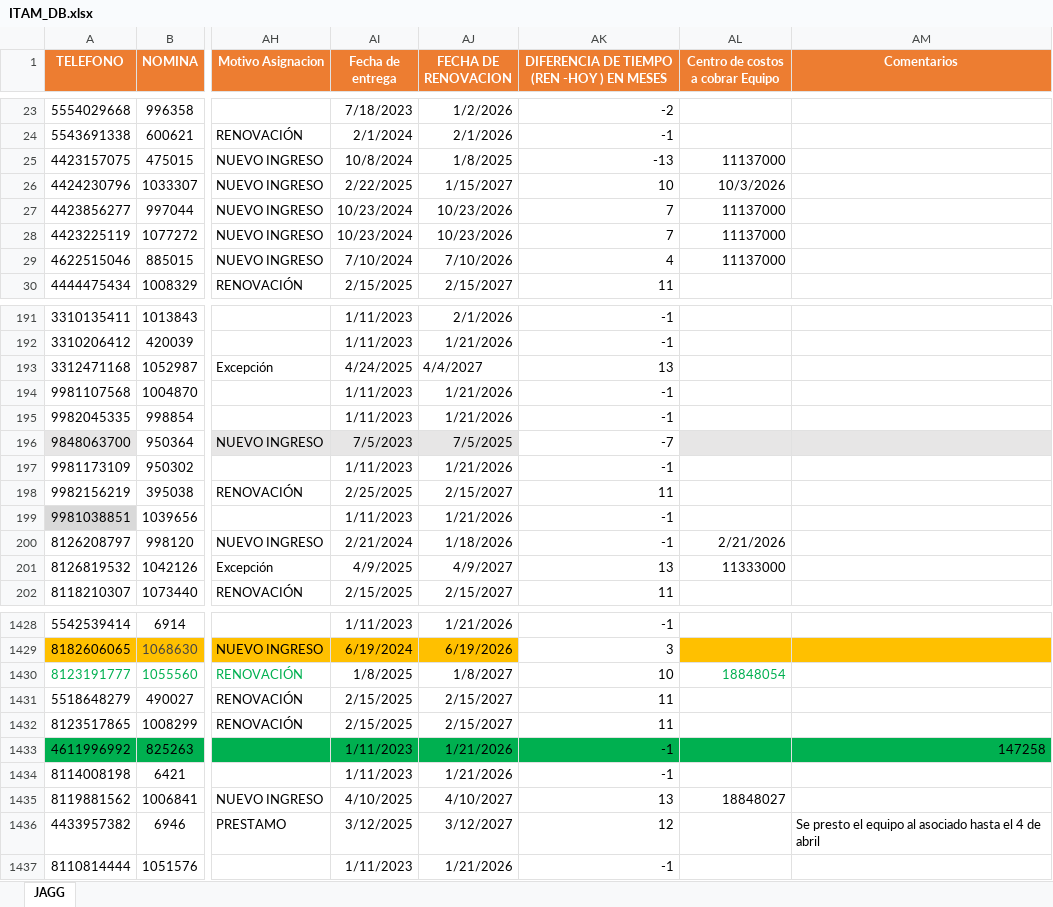
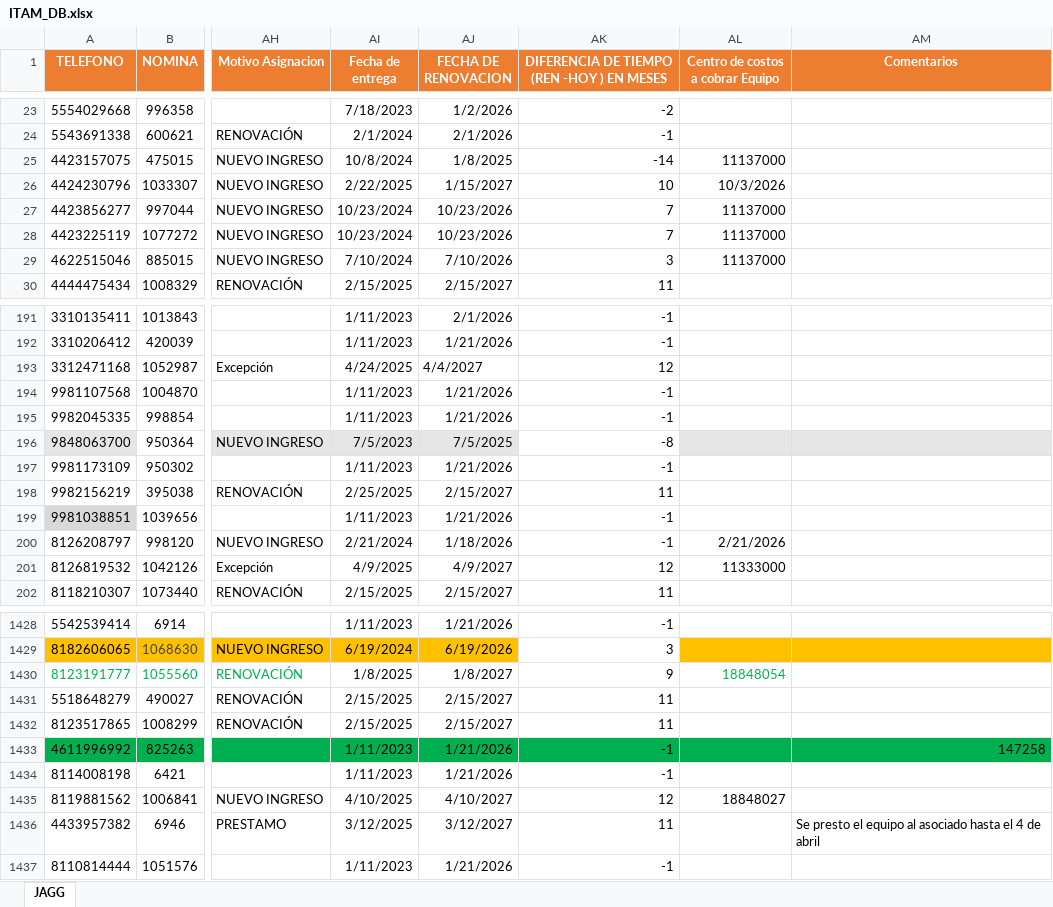
Before and after one commit to ADOLFO-DEV/ITAM_v1, an Excel workbook: ITAM_DB.xlsx, sheet JAGG, drawn as a sheet; only a part is shown, gaps mark what is left out; values as stored, in another font and other column widths than the file's, no borders; conditional formats and table styles not drawn; the diff covers the shown part only; the diff names each change by its address in the sheet, - before the commit and + after, or states it on an @@ line.

```diff
--- a/ITAM_DB.xlsx (sheet JAGG)
+++ b/ITAM_DB.xlsx (sheet JAGG)
-AK25: -13
+AK25: -14
-AK29: 4
+AK29: 3
-AK193: 13
+AK193: 12
-AK196: -7
+AK196: -8
-AK201: 13
+AK201: 12
-AK1430: 10
+AK1430: 9
-AK1435: 13
+AK1435: 12
-AK1436: 12
+AK1436: 11
```
Also changed, not shown: 67 edited cells elsewhere in this sheet, 24 other files.
